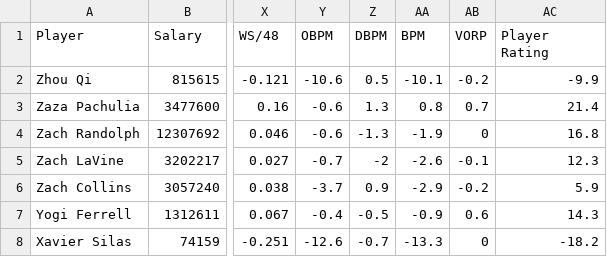
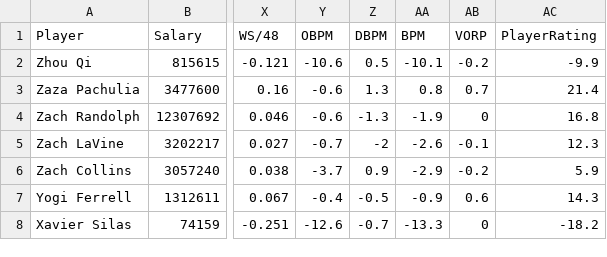
Before and after one commit to vkk2/cs498_proj, a CSV file: 2017-18_NBA_salary_rating.csv, drawn as a sheet; only a part is shown, gaps mark what is left out; the diff names each change by its address in the sheet, - before the commit and + after, or states it on an @@ line.

Commit message:
update team salary data

```diff
--- a/2017-18_NBA_salary_rating.csv
+++ b/2017-18_NBA_salary_rating.csv
-AC1: Player Rating
+AC1: PlayerRating
```
